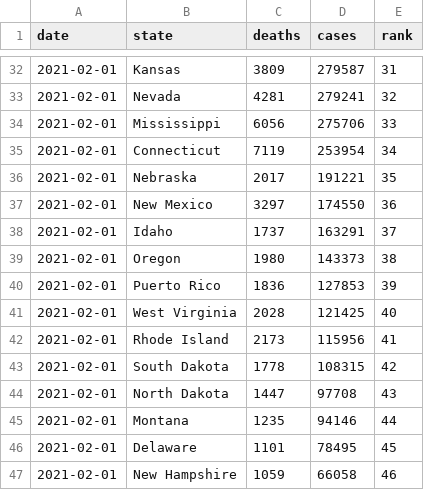
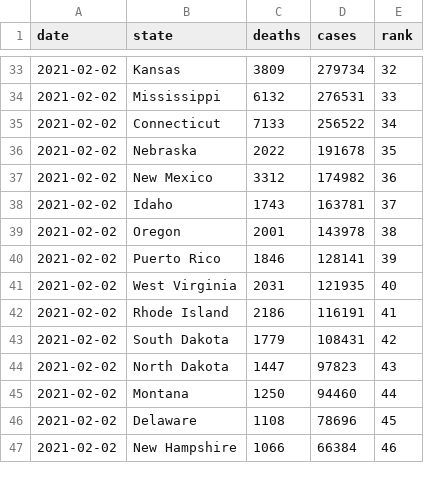
Before and after one commit to kaogilvie/kaogilvie.github.io, a CSV file: totals_by_state.csv, drawn as a sheet; only a part is shown, gaps mark what is left out; the diff covers the shown part only.

```diff
--- a/totals_by_state.csv
+++ b/totals_by_state.csv
@@ -32,16 +33,15 @@ date,state,deaths,cases,rank
-2021-02-01,Kansas,3809,279587,31
-2021-02-01,Nevada,4281,279241,32
-2021-02-01,Mississippi,6056,275706,33
-2021-02-01,Connecticut,7119,253954,34
-2021-02-01,Nebraska,2017,191221,35
-2021-02-01,New Mexico,3297,174550,36
-2021-02-01,Idaho,1737,163291,37
-2021-02-01,Oregon,1980,143373,38
-2021-02-01,Puerto Rico,1836,127853,39
-2021-02-01,West Virginia,2028,121425,40
-2021-02-01,Rhode Island,2173,115956,41
-2021-02-01,South Dakota,1778,108315,42
-2021-02-01,North Dakota,1447,97708,43
-2021-02-01,Montana,1235,94146,44
-2021-02-01,Delaware,1101,78495,45
-2021-02-01,New Hampshire,1059,66058,46
+2021-02-02,Kansas,3809,279734,32
+2021-02-02,Mississippi,6132,276531,33
+2021-02-02,Connecticut,7133,256522,34
+2021-02-02,Nebraska,2022,191678,35
+2021-02-02,New Mexico,3312,174982,36
+2021-02-02,Idaho,1743,163781,37
+2021-02-02,Oregon,2001,143978,38
+2021-02-02,Puerto Rico,1846,128141,39
+2021-02-02,West Virginia,2031,121935,40
+2021-02-02,Rhode Island,2186,116191,41
+2021-02-02,South Dakota,1779,108431,42
+2021-02-02,North Dakota,1447,97823,43
+2021-02-02,Montana,1250,94460,44
+2021-02-02,Delaware,1108,78696,45
+2021-02-02,New Hampshire,1066,66384,46
```
Also changed, not shown: 1 added row and 113 edited cells elsewhere in this file.
